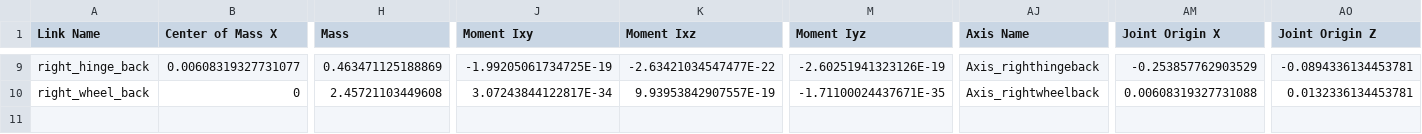
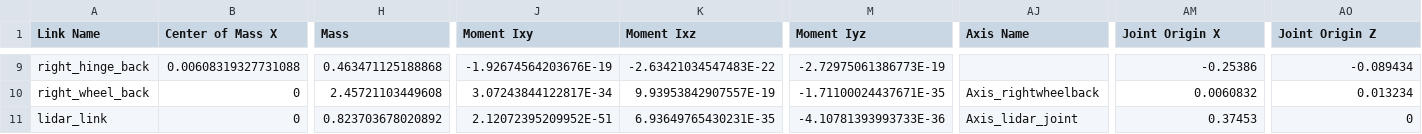
Before and after one commit to Surya-Sriramoju/car, a CSV file: urdf/car.csv, drawn as a sheet; only a part is shown, gaps mark what is left out; rows hold the shown columns only; the diff covers the shown part only; the diff names each change by its address in the sheet, - before the commit and + after, or states it on an @@ line.

```diff
--- a/urdf/car.csv
+++ b/urdf/car.csv
-B9 (Center of Mass X): 0.00608319327731077
+B9 (Center of Mass X): 0.00608319327731088
-H9 (Mass): 0.463471125188869
+H9 (Mass): 0.463471125188868
-J9 (Moment Ixy): -1.99205061734725E-19
+J9 (Moment Ixy): -1.92674564203676E-19
-K9 (Moment Ixz): -2.63421034547477E-22
+K9 (Moment Ixz): -2.63421034547483E-22
-M9 (Moment Iyz): -2.60251941323126E-19
+M9 (Moment Iyz): -2.72975061386773E-19
-AJ9 (Axis Name): Axis_righthingeback
+AJ9 (Axis Name): (empty)
-AM9 (Joint Origin X): -0.253857762903529
+AM9 (Joint Origin X): -0.25386
-AO9 (Joint Origin Z): -0.0894336134453781
+AO9 (Joint Origin Z): -0.089434
-AM10 (Joint Origin X): 0.00608319327731088
+AM10 (Joint Origin X): 0.0060832
-AO10 (Joint Origin Z): 0.0132336134453781
+AO10 (Joint Origin Z): 0.013234
+row 11: lidar_link | 0 | 0.823703678020892 | 2.12072395209952E-51 | 6.93649765430231E-35 | -4.10781393993733E-36 | Axis_lidar_joint | 0.37453 | 0
```
Also changed, not shown: 82 edited cells elsewhere in this file, 24 other files.
